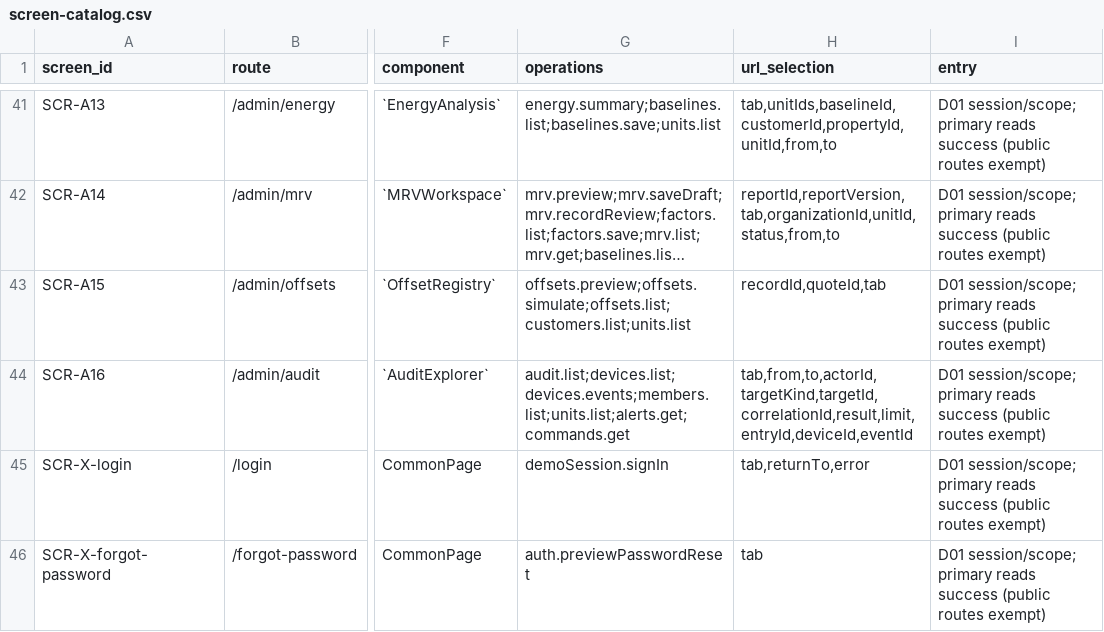
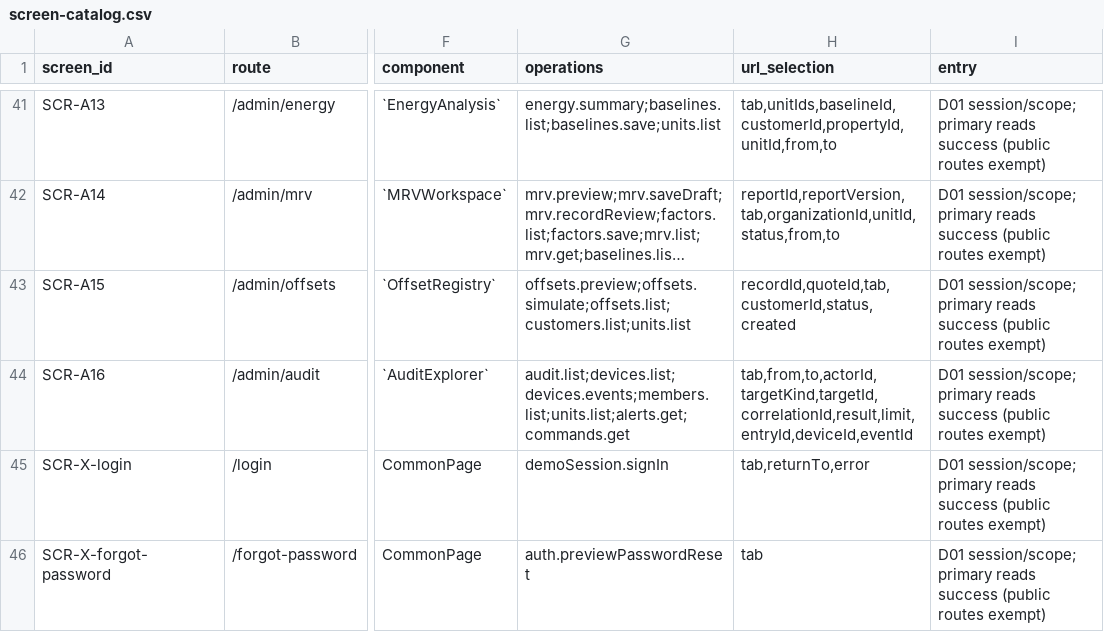
Before and after one commit to Aquarius0715/AC-Project, a CSV file: docs/03-uiux/screen-catalog.csv, drawn as a sheet; only a part is shown, gaps mark what is left out; long unchanged cells end in …; the diff names each change by its address in the sheet, - before the commit and + after, or states it on an @@ line.

```diff
--- a/docs/03-uiux/screen-catalog.csv
+++ b/docs/03-uiux/screen-catalog.csv
-H43 (url_selection): recordId,quoteId,tab
+H43 (url_selection): recordId,quoteId,tab,customerId,status,created
```
Also changed, not shown: 11 other files.
